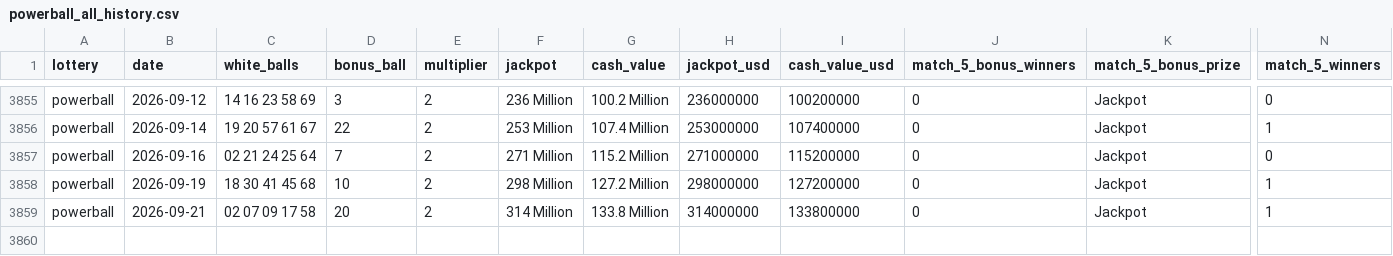
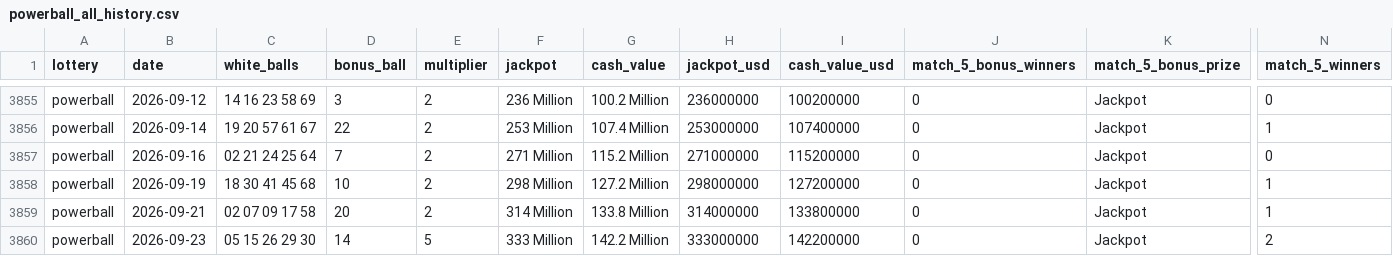
Before and after one commit to tbeason/lotterywinners, a CSV file: powerball_all_history.csv, drawn as a sheet; only a part is shown, gaps mark what is left out; rows hold the shown columns only; the diff names each change by its address in the sheet, - before the commit and + after, or states it on an @@ line.

```diff
--- a/powerball_all_history.csv
+++ b/powerball_all_history.csv
+row 3860: powerball | 2026-09-23 | 05 15 26 29 30 | 14 | 5 | 333 Million | 142.2 Million | 333000000 | 142200000 | 0 | Jackpot | 2
```
Also changed, not shown: megamillions_all_history.csv.
